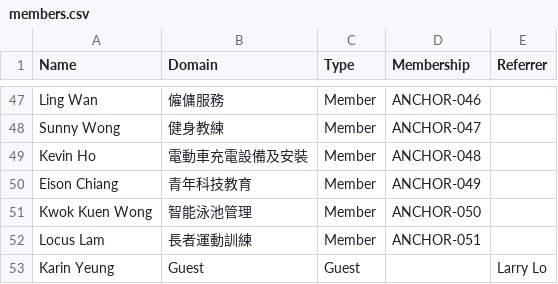
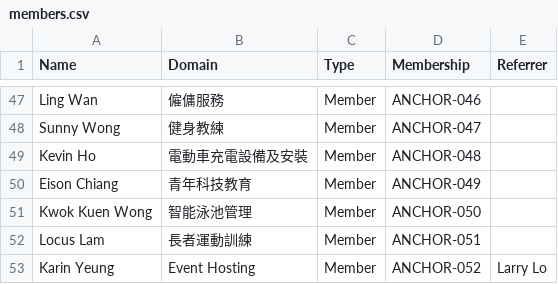
Before and after one commit to burkaslarry/bni-anchor-checkin-backend, a CSV file: src/main/resources/members.csv, drawn as a sheet; only a part is shown, gaps mark what is left out.

```diff
--- a/src/main/resources/members.csv
+++ b/src/main/resources/members.csv
@@ -52,2 +52,2 @@ Kwok Kuen Wong | 智能泳池管理 | Member | ANCHOR-050 |
 Locus Lam | 長者運動訓練 | Member | ANCHOR-051 |
-Karin Yeung | Guest | Guest | | Larry Lo
+Karin Yeung | Event Hosting | Member | ANCHOR-052 | Larry Lo
```
Also changed, not shown: 5 other files.
